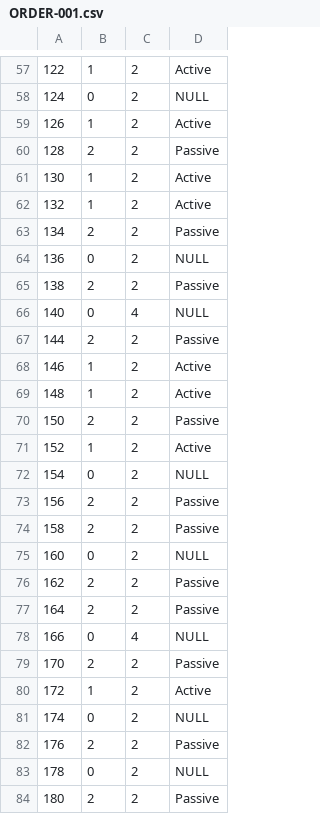
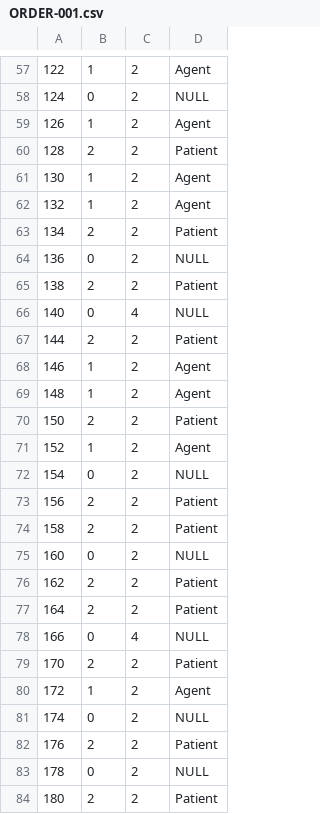
Before and after one commit to mekline/AgentPatientStimuli, a CSV file: Experiment/orders/ORDER-001.csv, drawn as a sheet; only a part is shown, gaps mark what is left out; the diff covers the shown part only.

```diff
--- a/Experiment/orders/ORDER-001.csv
+++ b/Experiment/orders/ORDER-001.csv
@@ -57 +57 @@
-122,   1,   2,         Active
+122,1,2,         Agent
@@ -59,5 +59,5 @@
-126,   1,   2,         Active
-128,   2,   2,        Passive
-130,   1,   2,         Active
-132,   1,   2,         Active
-134,   2,   2,        Passive
+126,1,2,         Agent
+128,2,2,        Patient
+130,1,2,         Agent
+132,1,2,         Agent
+134,2,2,        Patient
@@ -65 +65 @@
-138,   2,   2,        Passive
+138,2,2,        Patient
@@ -67,5 +67,5 @@
-144,   2,   2,        Passive
-146,   1,   2,         Active
-148,   1,   2,         Active
-150,   2,   2,        Passive
-152,   1,   2,         Active
+144,2,2,        Patient
+146,1,2,         Agent
+148,1,2,         Agent
+150,2,2,        Patient
+152,1,2,         Agent
@@ -73,2 +73,2 @@
-156,   2,   2,        Passive
-158,   2,   2,        Passive
+156,2,2,        Patient
+158,2,2,        Patient
@@ -76,2 +76,2 @@
-162,   2,   2,        Passive
-164,   2,   2,        Passive
+162,2,2,        Patient
+164,2,2,        Patient
@@ -79,2 +79,2 @@
-170,   2,   2,        Passive
-172,   1,   2,         Active
+170,2,2,        Patient
+172,1,2,         Agent
@@ -82 +82 @@
-176,   2,   2,        Passive
+176,2,2,        Patient
@@ -84 +84 @@
-180,   2,   2,        Passive
+180,2,2,        Patient
```
Also changed, not shown: 100 edited cells elsewhere in this file, Sentence-image stills creation/info files/AP_materials_A.csv, 9 other files.
